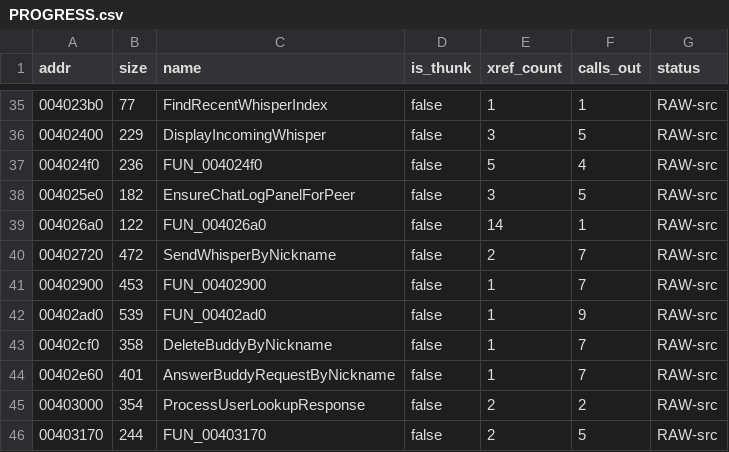
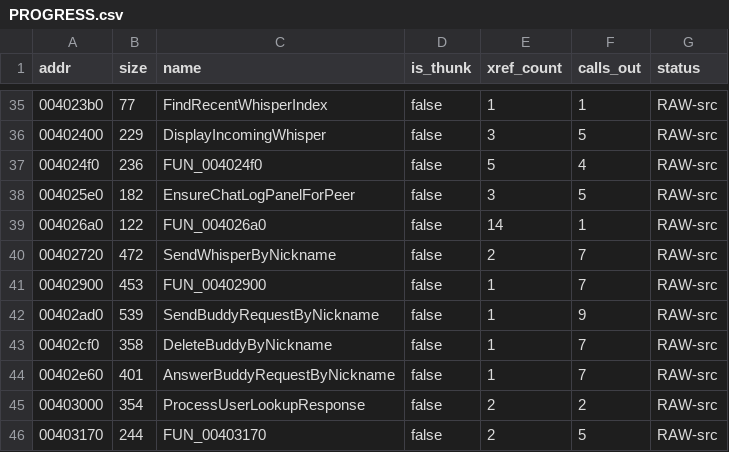
Before and after one commit to colemancda/GunBound-Decomp, a CSV file: PROGRESS.csv, drawn as a sheet; only a part is shown, gaps mark what is left out.

Commit message:
Name 0x402ad0 SendBuddyRequestByNickname.
Its only caller is the add-buddy dialog's submit, after that has ruled
out a name already listed (Language 4004) and the player's own name
(4007). Over the direct link it sends 0xa200 with the peer's user id;
otherwise it shows Language 4006, "You asked to add '%s' to the list.
Waiting for his/her permission.", or parks action 1, which
DispatchDirectLinkPacket replays the same two ways. The ByNickname form
follows SendWhisperByNickname's identical shape.

```diff
--- a/PROGRESS.csv
+++ b/PROGRESS.csv
@@ -41,3 +41,3 @@ addr,size,name,is_thunk,xref_count,calls_out,status
 00402900,453,FUN_00402900,false,1,7,RAW-src
-00402ad0,539,FUN_00402ad0,false,1,9,RAW-src
+00402ad0,539,SendBuddyRequestByNickname,false,1,9,RAW-src
 00402cf0,358,DeleteBuddyByNickname,false,1,7,RAW-src
```
Also changed, not shown: 4 other files.
